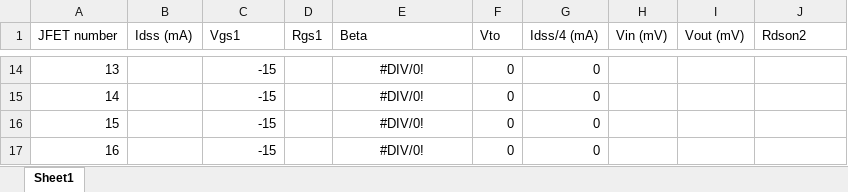
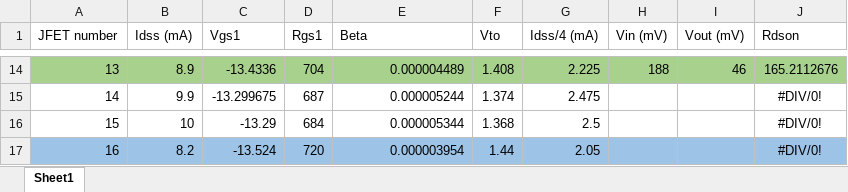
Before and after one commit to kyledenobel/RGA_Boards, an Excel workbook: phase90/JFET characterization/jfet characterization.xlsx, sheet Sheet1, drawn as a sheet; only a part is shown, gaps mark what is left out; values as stored, in another font and other column widths than the file's, no borders; table styles not drawn; the diff covers the shown part only; the diff names each change by its address in the sheet, - before the commit and + after, or states it on an @@ line.

Commit message:
finished schematic for phase 90 and implemented the correct op-amps for overdrive

```diff
--- a/phase90/JFET characterization/jfet characterization.xlsx (sheet Sheet1)
+++ b/phase90/JFET characterization/jfet characterization.xlsx (sheet Sheet1)
-J1: Rdson2
+J1: Rdson
-A14:J14 fill: none
+A14:J14 fill: #A9D18E
-B14 (Idss (mA)): (empty)
+B14 (Idss (mA)): 8.9
-C14 (Vgs1): -15
+C14 (Vgs1): -13.4336
-D14 (Rgs1): (empty)
+D14 (Rgs1): 704
-E14 (Beta): #DIV/0!
+E14 (Beta): 0.000004489
-E14:E17 alignment: center
+E14:E17 alignment: right
-F14 (Vto): 0
+F14 (Vto): 1.408
-G14 (Idss/4 (mA)): 0
+G14 (Idss/4 (mA)): 2.225
-H14 (Vin (mV)): (empty)
+H14 (Vin (mV)): 188
-I14 (Vout (mV)): (empty)
+I14 (Vout (mV)): 46
-J14 (Rdson): (empty)
+J14 (Rdson): 165.2112676
-B15 (Idss (mA)): (empty)
+B15 (Idss (mA)): 9.9
-C15 (Vgs1): -15
+C15 (Vgs1): -13.299675
-D15 (Rgs1): (empty)
+D15 (Rgs1): 687
-E15 (Beta): #DIV/0!
+E15 (Beta): 0.000005244
-F15 (Vto): 0
+F15 (Vto): 1.374
-G15 (Idss/4 (mA)): 0
+G15 (Idss/4 (mA)): 2.475
-J15:J17 (Rdson): (empty)
+J15:J17 (Rdson): #DIV/0!
-B16 (Idss (mA)): (empty)
+B16 (Idss (mA)): 10
-C16 (Vgs1): -15
+C16 (Vgs1): -13.29
-D16 (Rgs1): (empty)
+D16 (Rgs1): 684
-E16 (Beta): #DIV/0!
+E16 (Beta): 0.000005344
-F16 (Vto): 0
+F16 (Vto): 1.368
-G16 (Idss/4 (mA)): 0
+G16 (Idss/4 (mA)): 2.5
-A17:J17 fill: none
+A17:J17 fill: #9DC3E6
-B17 (Idss (mA)): (empty)
+B17 (Idss (mA)): 8.2
-C17 (Vgs1): -15
+C17 (Vgs1): -13.524
-D17 (Rgs1): (empty)
+D17 (Rgs1): 720
-E17 (Beta): #DIV/0!
+E17 (Beta): 0.000003954
-F17 (Vto): 0
+F17 (Vto): 1.44
-G17 (Idss/4 (mA)): 0
+G17 (Idss/4 (mA)): 2.05
```
Also changed, not shown: 116 edited cells and cell formats elsewhere in this sheet, 21 other files.
